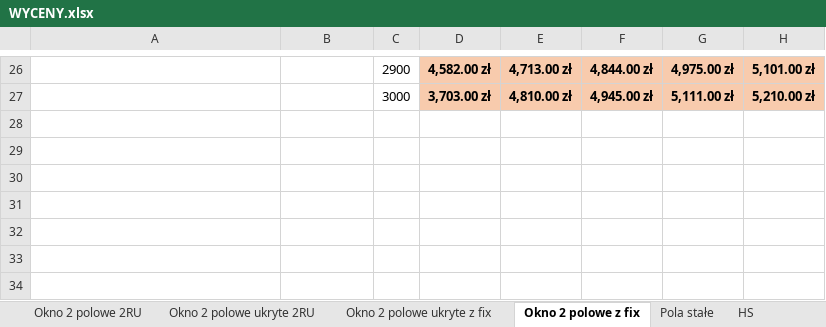
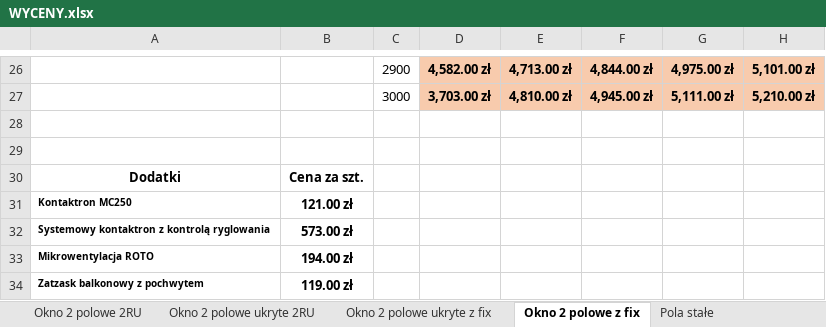
Before and after one commit to Linkusia/aluko-app, an Excel workbook: WYCENY.xlsx, sheet Okno 2 polowe z fix, drawn as a sheet; only a part is shown, gaps mark what is left out; values as stored, in another font and other column widths than the file's, no borders; charts and pictures not drawn; rows hold the shown columns only; the diff names each change by its address in the sheet, - before the commit and + after, or states it on an @@ line.

Commit message:
dodatki i sumowanie

```diff
--- a/WYCENY.xlsx (sheet Okno 2 polowe z fix)
+++ b/WYCENY.xlsx (sheet Okno 2 polowe z fix)
-A30: (empty)
+A30: Dodatki
-B30: (empty)
+B30: Cena za szt.
-A31: (empty)
+A31: Kontaktron MC250
-B31: (empty)
+B31: 121.00 zł
-A32: (empty)
+A32: Systemowy kontaktron z kontrolą ryglowania
-B32: (empty)
+B32: 573.00 zł
+row 33: Mikrowentylacja ROTO | 194.00 zł
+row 34: Zatzask balkonowy z pochwytem | 119.00 zł
```
Also changed, not shown: sheet HS, sheet HS 2 Skrzydla, sheet Okno 1 polowe ukryte, sheet Okno 1 polowe, sheet Okno 2 polowe ukryte z fix, sheet Okno 2 polowe ukryte 2RU, 1 more sheet, other sheet tabs, charts or pictures, 4 other files.
